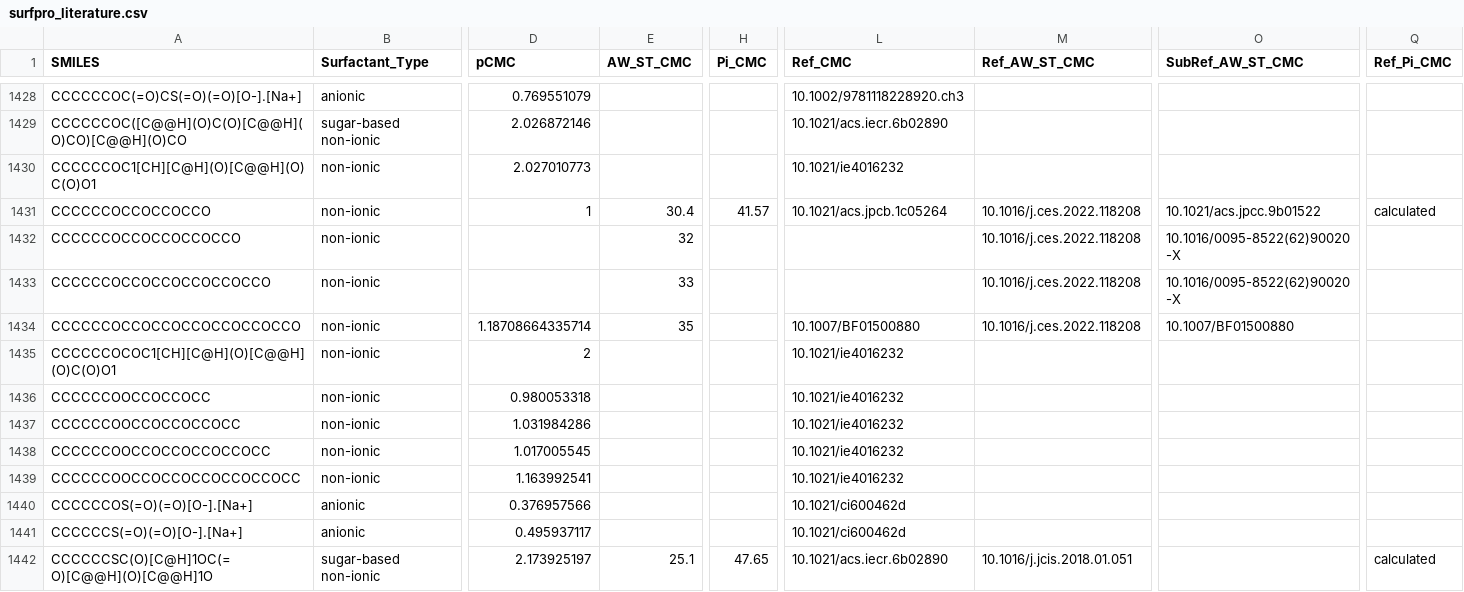
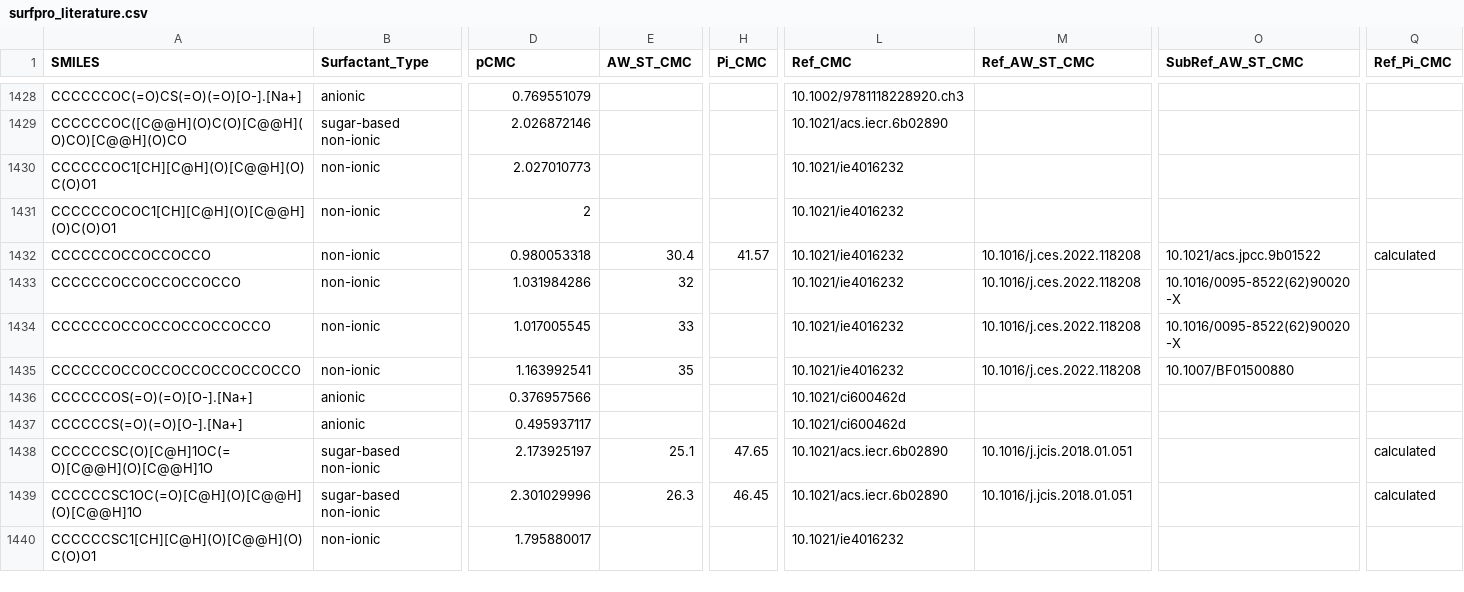
Before and after one commit to BigChemistry-RobotLab/SurfPro, a CSV file: data/surfpro_literature.csv, drawn as a sheet; only a part is shown, gaps mark what is left out; the shorter side is filled out with more unchanged rows; removed rows and columns are numbered as before the commit, all else as after; rows hold the shown columns only; the diff names each change by its address in the sheet, - before the commit and + after, or states it on an @@ line.

Commit message:
fix 4 EO nonionic structures and merge properties (10.1021/ie4016232) try2

```diff
--- a/data/surfpro_literature.csv
+++ b/data/surfpro_literature.csv
-row 1431: CCCCCCOCCOCCOCCO | non-ionic | 1 | 30.4 | 41.57 | 10.1021/acs.jpcb.1c05264 | 10.1016/j.ces.2022.118208 | 10.1021/acs.jpcc.9b01522 | calculated
-row 1432: CCCCCCOCCOCCOCCOCCO | non-ionic |  | 32 |  |  | 10.1016/j.ces.2022.118208 | 10.1016/0095-8522(62)90020-X
-row 1433: CCCCCCOCCOCCOCCOCCOCCO | non-ionic |  | 33 |  |  | 10.1016/j.ces.2022.118208 | 10.1016/0095-8522(62)90020-X
-row 1434: CCCCCCOCCOCCOCCOCCOCCOCCO | non-ionic | 1.18708664335714 | 35 |  | 10.1007/BF01500880 | 10.1016/j.ces.2022.118208 | 10.1007/BF01500880
-A1432 (SMILES): CCCCCCOOCCOCCOCC
+A1432 (SMILES): CCCCCCOCCOCCOCCO
-E1432 (AW_ST_CMC): (empty)
+E1432 (AW_ST_CMC): 30.4
-H1432 (Pi_CMC): (empty)
+H1432 (Pi_CMC): 41.57
-M1432:M1435 (Ref_AW_ST_CMC): (empty)
+M1432:M1435 (Ref_AW_ST_CMC): 10.1016/j.ces.2022.118208
-O1432 (SubRef_AW_ST_CMC): (empty)
+O1432 (SubRef_AW_ST_CMC): 10.1021/acs.jpcc.9b01522
-Q1432 (Ref_Pi_CMC): (empty)
+Q1432 (Ref_Pi_CMC): calculated
-A1433 (SMILES): CCCCCCOOCCOCCOCCOCC
+A1433 (SMILES): CCCCCCOCCOCCOCCOCCO
-E1433 (AW_ST_CMC): (empty)
+E1433 (AW_ST_CMC): 32
-O1433:O1434 (SubRef_AW_ST_CMC): (empty)
+O1433:O1434 (SubRef_AW_ST_CMC): 10.1016/0095-8522(62)90020-X
-A1434 (SMILES): CCCCCCOOCCOCCOCCOCCOCC
+A1434 (SMILES): CCCCCCOCCOCCOCCOCCOCCO
-E1434 (AW_ST_CMC): (empty)
+E1434 (AW_ST_CMC): 33
-A1435 (SMILES): CCCCCCOOCCOCCOCCOCCOCCOCC
+A1435 (SMILES): CCCCCCOCCOCCOCCOCCOCCOCCO
-E1435 (AW_ST_CMC): (empty)
+E1435 (AW_ST_CMC): 35
-O1435 (SubRef_AW_ST_CMC): (empty)
+O1435 (SubRef_AW_ST_CMC): 10.1007/BF01500880
```
